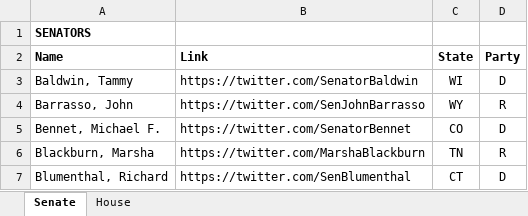
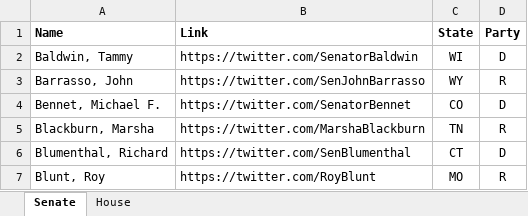
Before and after one commit to emichaelbernardo/USPolitics2022, an Excel workbook: data/congress_twitter.xlsx, sheet Senate, drawn as a sheet; only a part is shown; the shorter side is filled out with more unchanged rows; values as stored, in another font and other column widths than the file's, no borders; the diff names each change by its address in the sheet, - before the commit and + after, or states it on an @@ line.

```diff
--- a/data/congress_twitter.xlsx (sheet Senate)
+++ b/data/congress_twitter.xlsx (sheet Senate)
-row 1: SENATORS
```
Also changed, not shown: sheet House, 6 other files.
